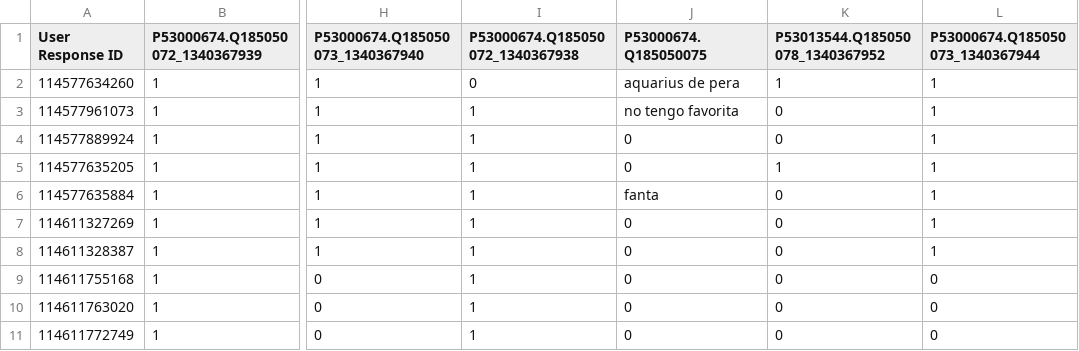
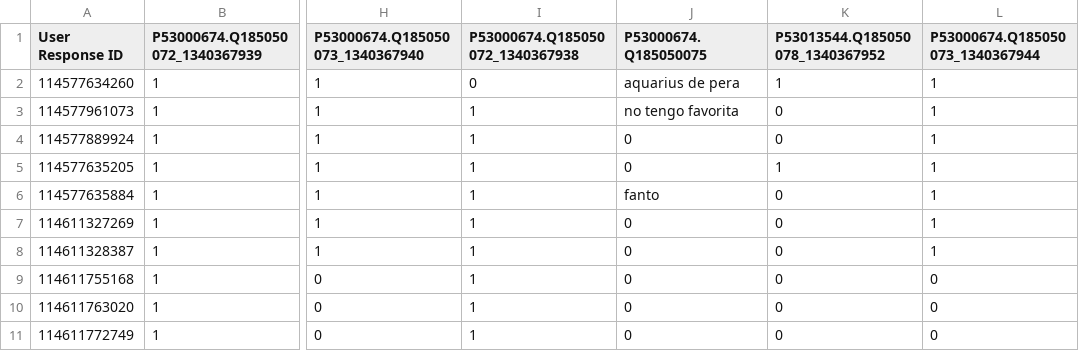
Before and after one commit to agustin-mayer/integracion-livepanel, a CSV file: SurveyMonkey/430914330_responses.csv, drawn as a sheet; only a part is shown, gaps mark what is left out; the diff names each change by its address in the sheet, - before the commit and + after, or states it on an @@ line.

```diff
--- a/SurveyMonkey/430914330_responses.csv
+++ b/SurveyMonkey/430914330_responses.csv
-J6 (P53000674.Q185050075): fanta
+J6 (P53000674.Q185050075): fanto
```
Also changed, not shown: 18 other files.
